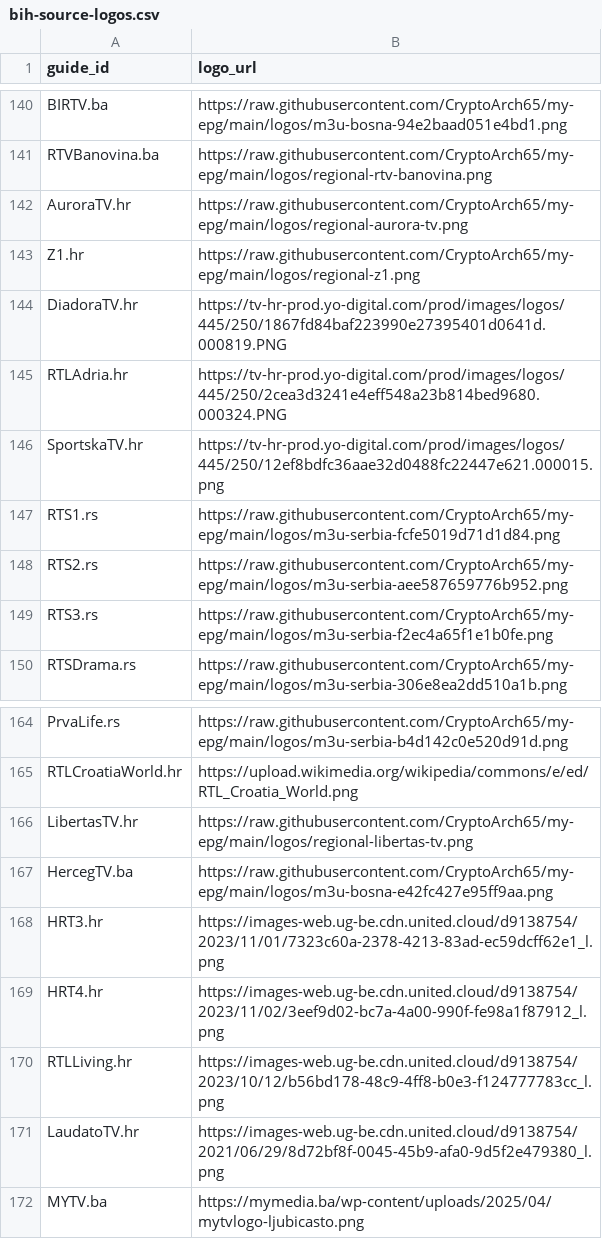
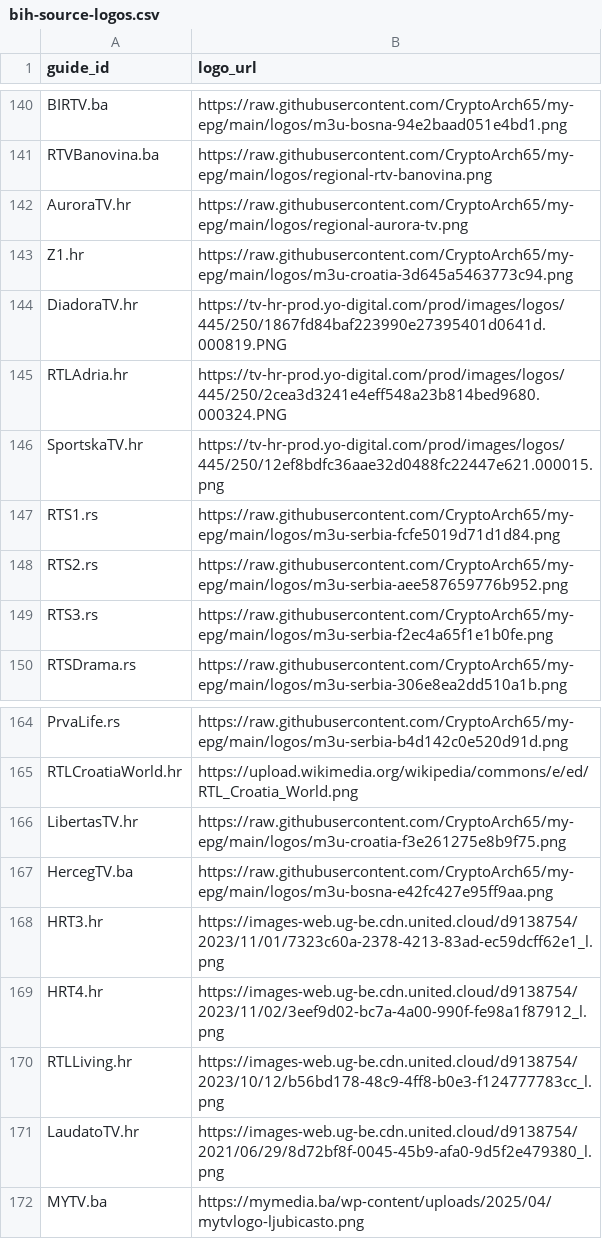
Before and after one commit to CryptoArch65/my-epg, a CSV file: config/bih-source-logos.csv, drawn as a sheet; only a part is shown, gaps mark what is left out.

```diff
--- a/config/bih-source-logos.csv
+++ b/config/bih-source-logos.csv
@@ -142,3 +142,3 @@ RTVBanovina.ba,https://raw.githubusercontent.com/CryptoArch65/my-epg/main/logos/
 AuroraTV.hr,https://raw.githubusercontent.com/CryptoArch65/my-epg/main/logos/regional-aurora-tv.png
-Z1.hr,https://raw.githubusercontent.com/CryptoArch65/my-epg/main/logos/regional-z1.png
+Z1.hr,https://raw.githubusercontent.com/CryptoArch65/my-epg/main/logos/m3u-croatia-3d645a5463773c94.png
 DiadoraTV.hr,https://tv-hr-prod.yo-digital.com/prod/images/logos/445/250/1867fd84baf223990e27395401d0641d.000819.PNG
@@ -165,3 +165,3 @@ PrvaLife.rs,https://raw.githubusercontent.com/CryptoArch65/my-epg/main/logos/m3u
 RTLCroatiaWorld.hr,https://upload.wikimedia.org/wikipedia/commons/e/ed/RTL_Croatia_World.png
-LibertasTV.hr,https://raw.githubusercontent.com/CryptoArch65/my-epg/main/logos/regional-libertas-tv.png
+LibertasTV.hr,https://raw.githubusercontent.com/CryptoArch65/my-epg/main/logos/m3u-croatia-f3e261275e8b9f75.png
 HercegTV.ba,https://raw.githubusercontent.com/CryptoArch65/my-epg/main/logos/m3u-bosna-e42fc427e95ff9aa.png
```
